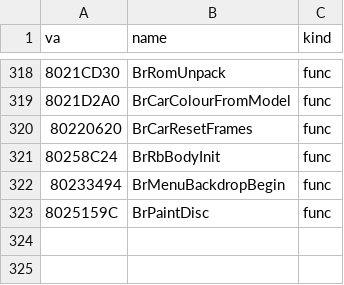
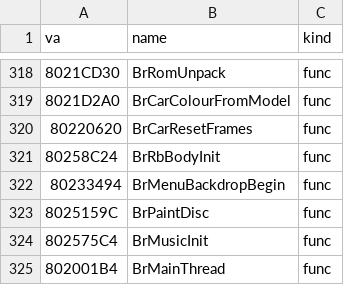
Before and after one commit to Link4Electronics/brally, a CSV file: n64/config/symbols_tgr.csv, drawn as a sheet; only a part is shown, gaps mark what is left out.

Commit message:
n64: BrMainThread byte-exact (startup/main.c) -- scheduler, car reset, title mode, front-end unpack, controller-pak checks, music load, main loop; the size read and the unpack take the ROM offset in different types, so IDO recomputes it

```diff
--- a/n64/config/symbols_tgr.csv
+++ b/n64/config/symbols_tgr.csv
@@ -323 +323,3 @@ va,name,kind
 8025159C,BrPaintDisc,func
+802575C4,BrMusicInit,func
+802001B4,BrMainThread,func
```
Also changed, not shown: 4 other files.
